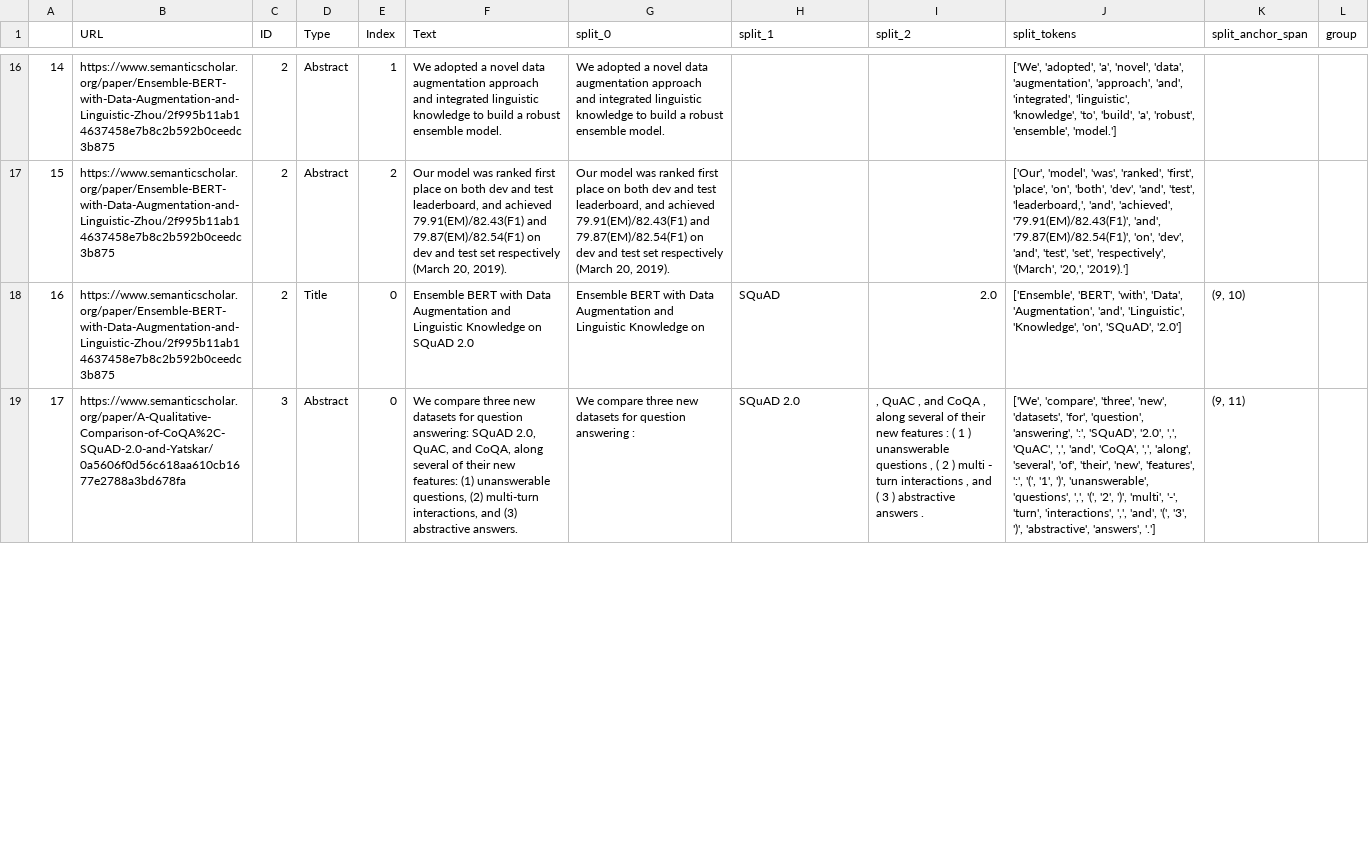
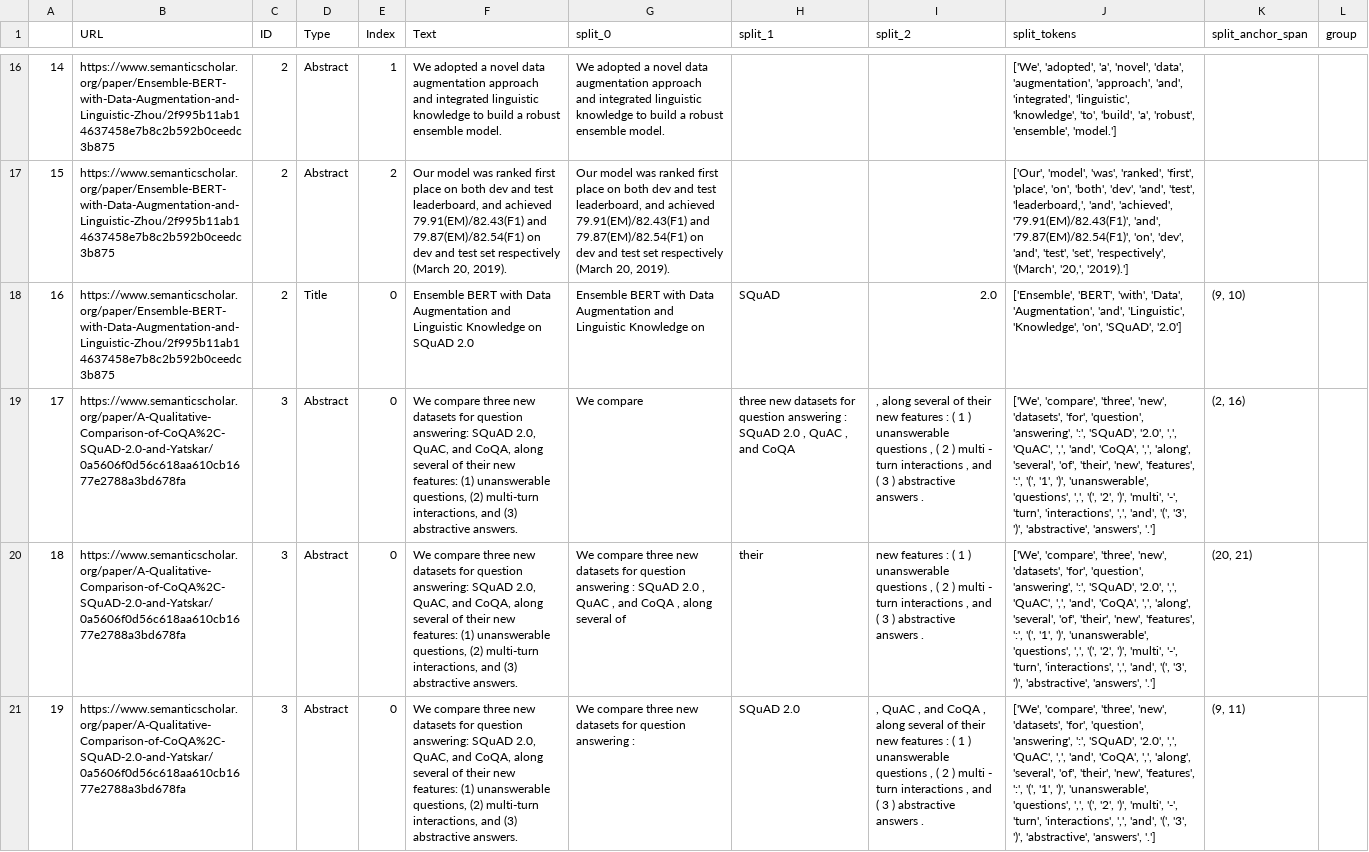
Before and after one commit to cephcyn/alignpaper, a CSV file: outputs/SQuAD/coreference_firstverb.csv, drawn as a sheet; only a part is shown, gaps mark what is left out; addresses are those after the commit; the diff covers the shown part only; the diff names each change by its address in the sheet, - before the commit and + after, or states it on an @@ line.

```diff
--- a/outputs/SQuAD/coreference_firstverb.csv
+++ b/outputs/SQuAD/coreference_firstverb.csv
+row 19: 17 | https://www.semanticscholar.org/paper/A-Qualitative-Comparison-of-CoQA%2C-SQuAD-2.0-and-Yatskar/0a5606f0d56c618aa610cb1677e2788a3bd678fa | 3 | Abstract | 0 | We compare three new datasets for question answering: SQuAD 2.0, QuAC, and CoQA, along several of their new features: (1) unanswerable questions, (2) multi-turn interactions, and (3) abstractive answers. | We compare | three new datasets for question answering : SQuAD 2.0 , QuAC , and CoQA | , along several of their new features : ( 1 ) unanswerable questions , ( 2 ) multi - turn interactions , and ( 3 ) abstractive answers . | ['We', 'compare', 'three', 'new', 'datasets', 'for', 'question', 'answering', ':', 'SQuAD', '2.0', ',', 'QuAC', ',', 'and', 'CoQA', ',', 'along', 'several', 'of', 'their', 'new', 'features', ':', '(', '1', ')', 'unanswerable', 'questions', ',', '(', '2', ')', 'multi', '-', 'turn', 'interactions', ',', 'and', '(', '3', ')', 'abstractive', 'answers', '.'] | (2, 16)
+row 20: 18 | https://www.semanticscholar.org/paper/A-Qualitative-Comparison-of-CoQA%2C-SQuAD-2.0-and-Yatskar/0a5606f0d56c618aa610cb1677e2788a3bd678fa | 3 | Abstract | 0 | We compare three new datasets for question answering: SQuAD 2.0, QuAC, and CoQA, along several of their new features: (1) unanswerable questions, (2) multi-turn interactions, and (3) abstractive answers. | We compare three new datasets for question answering : SQuAD 2.0 , QuAC , and CoQA , along several of | their | new features : ( 1 ) unanswerable questions , ( 2 ) multi - turn interactions , and ( 3 ) abstractive answers . | ['We', 'compare', 'three', 'new', 'datasets', 'for', 'question', 'answering', ':', 'SQuAD', '2.0', ',', 'QuAC', ',', 'and', 'CoQA', ',', 'along', 'several', 'of', 'their', 'new', 'features', ':', '(', '1', ')', 'unanswerable', 'questions', ',', '(', '2', ')', 'multi', '-', 'turn', 'interactions', ',', 'and', '(', '3', ')', 'abstractive', 'answers', '.'] | (20, 21)
@@ column A renumbered from row 21 down @@
```
Also changed, not shown: 4 added rows and 12 edited cells elsewhere in this file, outputs/GPT-2/coreference_anchorpos.csv, outputs/GPT-2/coreference_firstverb.csv, 14 other files.
